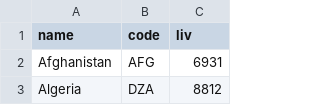
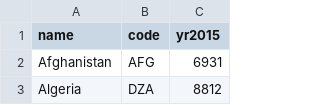
Before and after one commit to meerarama/assignment3, a CSV file: globe.csv, drawn as a sheet; only a part is shown.

Commit message:
Update globe.csv

```diff
--- a/globe.csv
+++ b/globe.csv
@@ -1,2 +1,2 @@
-name,code,liv
+name,code,yr2015
 Afghanistan,AFG,6931
```
